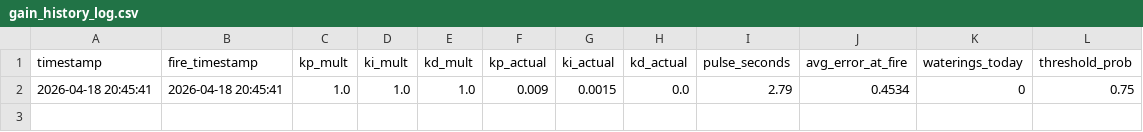
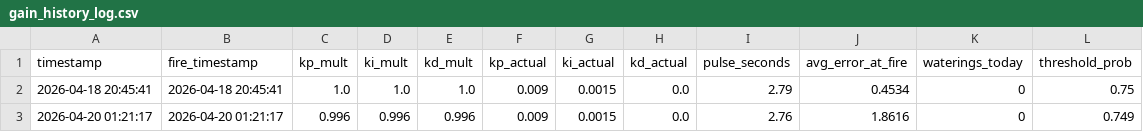
Before and after one commit to Snake54310/Soil_Water_Project, a CSV file: Project_Code/gain_history_log.csv, drawn as a sheet.

```diff
--- a/Project_Code/gain_history_log.csv
+++ b/Project_Code/gain_history_log.csv
@@ -2 +2,2 @@ timestamp,fire_timestamp,kp_mult,ki_mult,kd_mult,kp_actual,ki_actual,kd_actual,p
 2026-04-18 20:45:41,2026-04-18 20:45:41,1.0,1.0,1.0,0.009,0.0015,0.0,2.79,0.4534,0,0.75
+2026-04-20 01:21:17,2026-04-20 01:21:17,0.996,0.996,0.996,0.009,0.0015,0.0,2.76,1.8616,0,0.749
```
Also changed, not shown: Project_Code/lstm_changes_log.csv, 1 other file.
